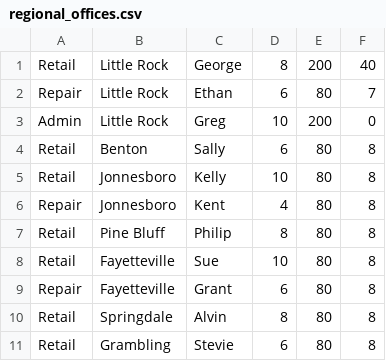
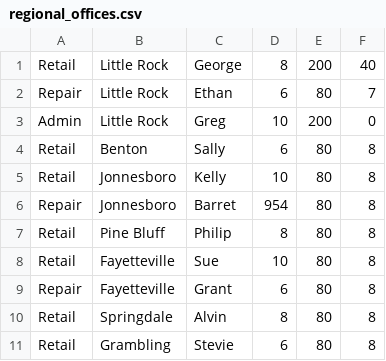
Before and after one commit to benjamin287/Serio_Project_0, a CSV file: regional_offices.csv, drawn as a sheet.

```diff
--- a/regional_offices.csv
+++ b/regional_offices.csv
@@ -5,3 +5,3 @@ Retail,Benton,Sally,6,80,8
 Retail,Jonnesboro,Kelly,10,80,8
-Repair,Jonnesboro,Kent,4,80,8
+Repair,Jonnesboro,Barret,954,80,8
 Retail,Pine Bluff,Philip,8,80,8
```
Also changed, not shown: 3 other files.
